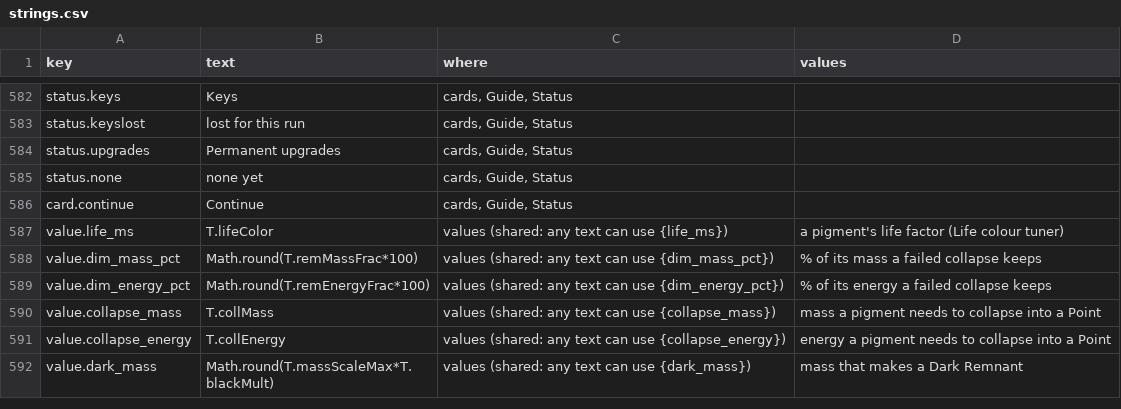
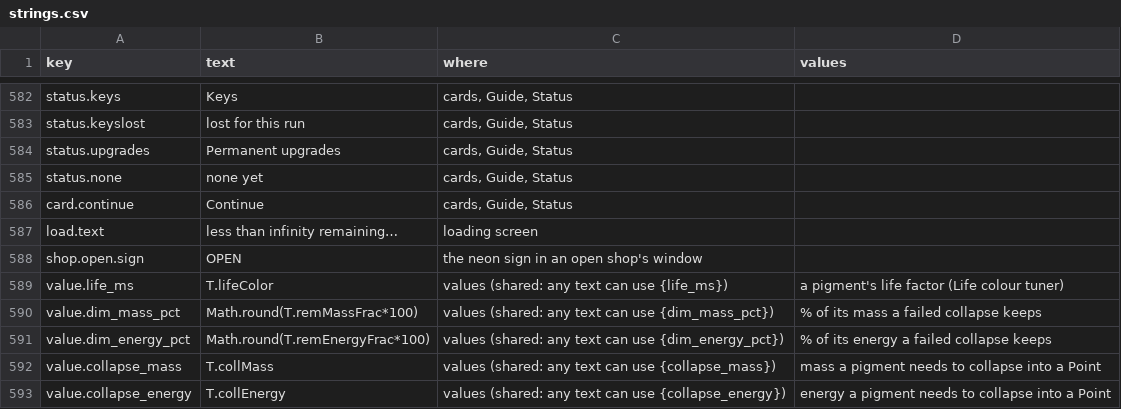
Before and after one commit to jamesmhoag/infinitelight, a CSV file: content/strings.csv, drawn as a sheet; only a part is shown, gaps mark what is left out; the shorter side is filled out with more unchanged rows; the diff names each change by its address in the sheet, - before the commit and + after, or states it on an @@ line.

```diff
--- a/content/strings.csv
+++ b/content/strings.csv
+row 587: load.text | less than infinity remaining… | loading screen
+row 588: shop.open.sign | OPEN | the neon sign in an open shop's window
```
Also changed, not shown: 7 other files.
